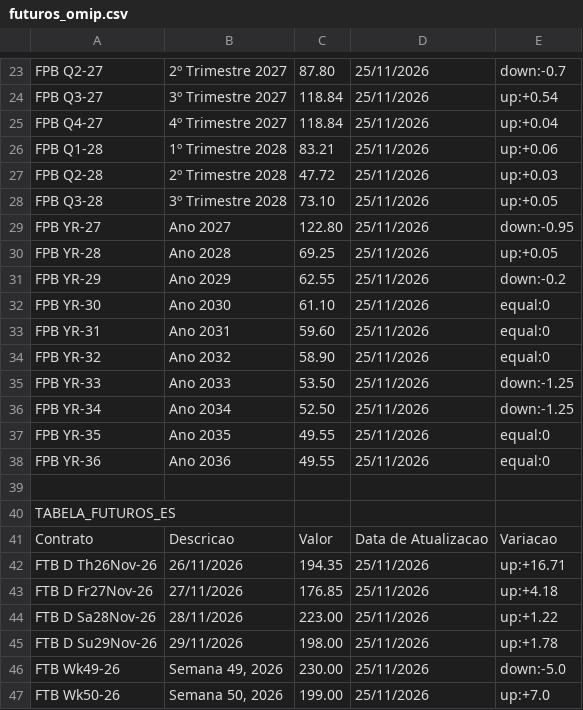
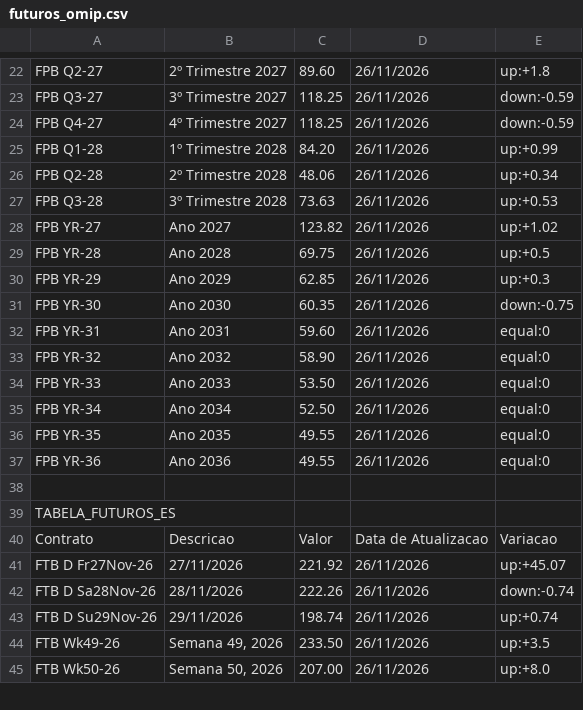
Before and after one commit to tiagofelicia/dados-energia, a CSV file: data/omie/futuros_omip.csv, drawn as a sheet; only a part is shown, gaps mark what is left out; removed rows and columns are numbered as before the commit, all else as after; the diff covers the shown part only; the diff names each change by its address in the sheet, - before the commit and + after, or states it on an @@ line.

```diff
--- a/data/omie/futuros_omip.csv
+++ b/data/omie/futuros_omip.csv
-C22: 87.80
+C22: 89.60
-D22:D37: 25/11/2026
+D22:D37: 26/11/2026
-E22: down:-0.7
+E22: up:+1.8
-C23:C24: 118.84
+C23:C24: 118.25
-E23: up:+0.54
+E23: down:-0.59
-E24: up:+0.04
+E24: down:-0.59
-C25: 83.21
+C25: 84.20
-E25: up:+0.06
+E25: up:+0.99
-C26: 47.72
+C26: 48.06
-E26: up:+0.03
+E26: up:+0.34
-C27: 73.10
+C27: 73.63
-E27: up:+0.05
+E27: up:+0.53
-C28: 122.80
+C28: 123.82
-E28: down:-0.95
+E28: up:+1.02
-C29: 69.25
+C29: 69.75
-E29: up:+0.05
+E29: up:+0.5
-C30: 62.55
+C30: 62.85
-E30: down:-0.2
+E30: up:+0.3
-C31: 61.10
+C31: 60.35
-E31: equal:0
+E31: down:-0.75
-E34:E35: down:-1.25
+E34:E35: equal:0
-row 42: FTB D Th26Nov-26 | 26/11/2026 | 194.35 | 25/11/2026 | up:+16.71
-C41: 176.85
+C41: 221.92
-D41:D45: 25/11/2026
+D41:D45: 26/11/2026
-E41: up:+4.18
+E41: up:+45.07
-C42: 223.00
+C42: 222.26
-E42: up:+1.22
+E42: down:-0.74
-C43: 198.00
+C43: 198.74
-E43: up:+1.78
+E43: up:+0.74
-C44: 230.00
+C44: 233.50
-E44: down:-5.0
+E44: up:+3.5
-C45: 199.00
+C45: 207.00
-E45: up:+7.0
+E45: up:+8.0
```
Also changed, not shown: 1 removed row and 108 edited cells elsewhere in this file, data/omie/historico/omip_historico_2026.csv, data/omie/omie_recentes.csv, 3 other files.
